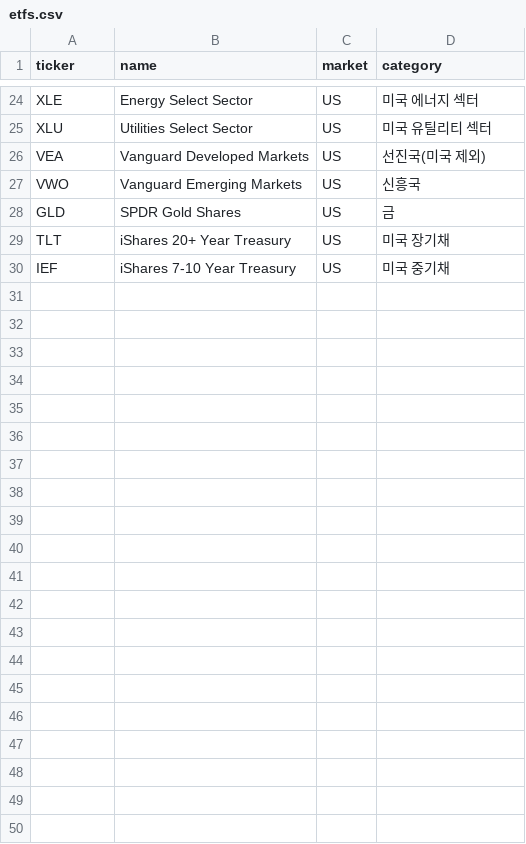
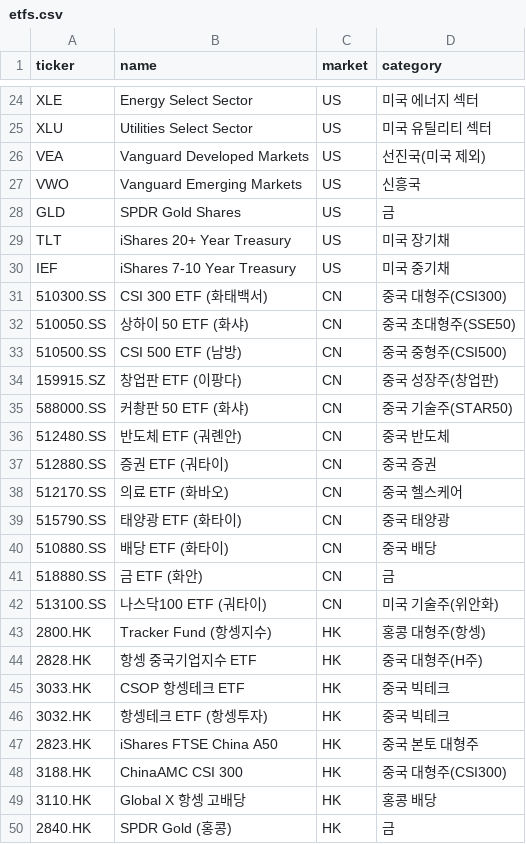
Before and after one commit to inwonc4524-code/Investment_Forecast, a CSV file: etfs.csv, drawn as a sheet; only a part is shown, gaps mark what is left out.

```diff
--- a/etfs.csv
+++ b/etfs.csv
@@ -30 +30,21 @@ TLT,iShares 20+ Year Treasury,US,미국 장기채
 IEF,iShares 7-10 Year Treasury,US,미국 중기채
+510300.SS,CSI 300 ETF (화태백서),CN,중국 대형주(CSI300)
+510050.SS,상하이 50 ETF (화샤),CN,중국 초대형주(SSE50)
+510500.SS,CSI 500 ETF (남방),CN,중국 중형주(CSI500)
+159915.SZ,창업판 ETF (이팡다),CN,중국 성장주(창업판)
+588000.SS,커촹판 50 ETF (화샤),CN,중국 기술주(STAR50)
+512480.SS,반도체 ETF (궈롄안),CN,중국 반도체
+512880.SS,증권 ETF (궈타이),CN,중국 증권
+512170.SS,의료 ETF (화바오),CN,중국 헬스케어
+515790.SS,태양광 ETF (화타이),CN,중국 태양광
+510880.SS,배당 ETF (화타이),CN,중국 배당
+518880.SS,금 ETF (화안),CN,금
+513100.SS,나스닥100 ETF (궈타이),CN,미국 기술주(위안화)
+2800.HK,Tracker Fund (항셍지수),HK,홍콩 대형주(항셍)
+2828.HK,항셍 중국기업지수 ETF,HK,중국 대형주(H주)
+3033.HK,CSOP 항셍테크 ETF,HK,중국 빅테크
+3032.HK,항셍테크 ETF (항셍투자),HK,중국 빅테크
+2823.HK,iShares FTSE China A50,HK,중국 본토 대형주
+3188.HK,ChinaAMC CSI 300,HK,중국 대형주(CSI300)
+3110.HK,Global X 항셍 고배당,HK,홍콩 배당
+2840.HK,SPDR Gold (홍콩),HK,금
```
Also changed, not shown: 3 other files.
